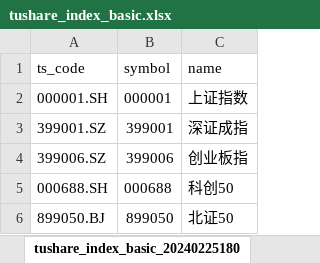
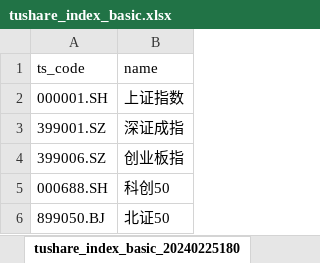
Before and after one commit to jiahui92/quant, an Excel workbook: assets/tushare_index_basic.xlsx, sheet tushare_index_basic_20240225180, drawn as a sheet; values as stored, in another font and other column widths than the file's, no borders; the diff names each change by its address in the sheet, - before the commit and + after, or states it on an @@ line.

```diff
--- a/assets/tushare_index_basic.xlsx (sheet tushare_index_basic_20240225180)
+++ b/assets/tushare_index_basic.xlsx (sheet tushare_index_basic_20240225180)
-column B (symbol), rows 2-6: 000001 | 399001 | 399006 | 000688 | 899050
```
Also changed, not shown: 1 other file.
